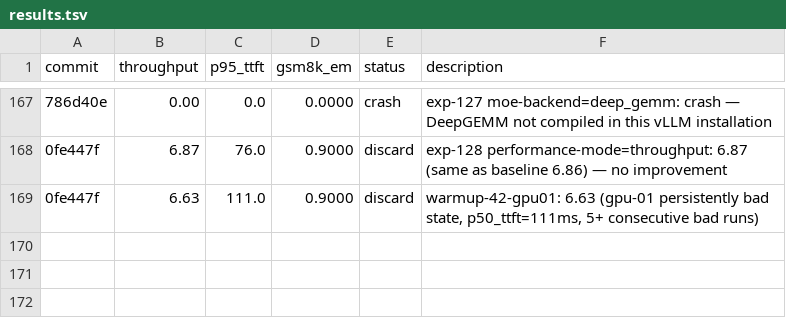
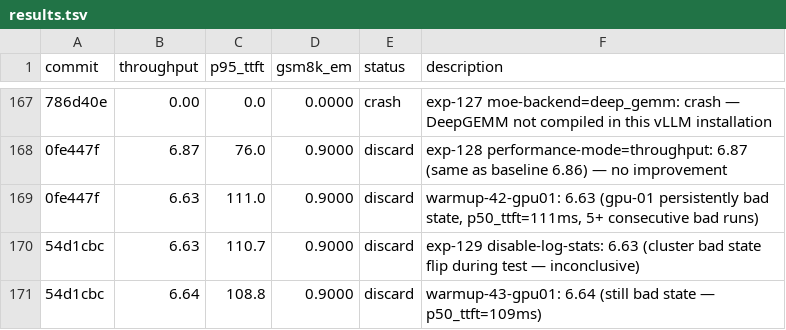
Before and after one commit to bkates-cw/autoinference, a TSV file: results.tsv, drawn as a sheet; only a part is shown, gaps mark what is left out; the diff names each change by its address in the sheet, - before the commit and + after, or states it on an @@ line.

```diff
--- a/results.tsv
+++ b/results.tsv
+row 170: 54d1cbc | 6.63 | 110.7 | 0.9000 | discard | exp-129 disable-log-stats: 6.63 (cluster bad state flip during test — inconclusive)
+row 171: 54d1cbc | 6.64 | 108.8 | 0.9000 | discard | warmup-43-gpu01: 6.64 (still bad state — p50_ttft=109ms)
```
